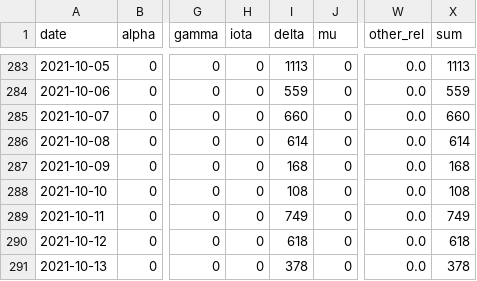
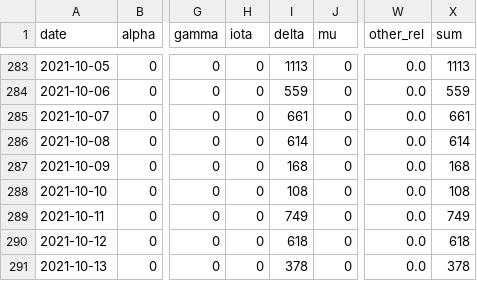
Before and after one commit to erikjs14/next-variants, a CSV file: data/agg_data.csv, drawn as a sheet; only a part is shown, gaps mark what is left out; the diff covers the shown part only; the diff names each change by its address in the sheet, - before the commit and + after, or states it on an @@ line.

```diff
--- a/data/agg_data.csv
+++ b/data/agg_data.csv
-I285 (delta): 660
+I285 (delta): 661
-X285 (sum): 660
+X285 (sum): 661
```
Also changed, not shown: 2 added rows and 95 edited cells elsewhere in this file, data/agg_data_rolling.csv, data/growth_fit/delta.csv, 3 other files.
